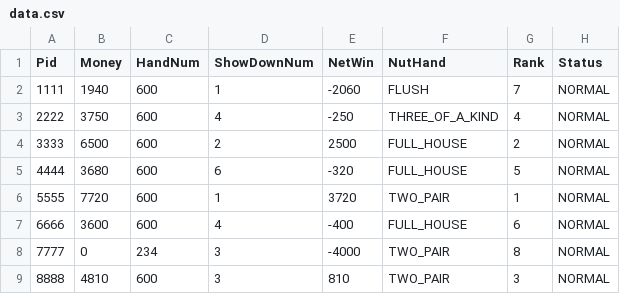
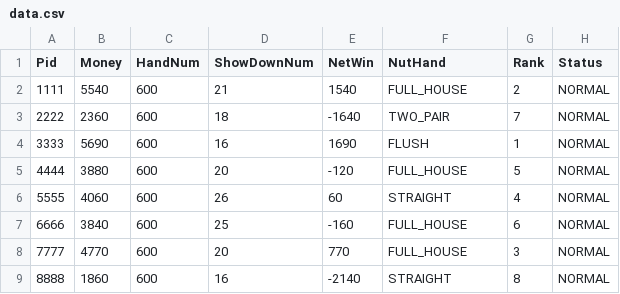
Before and after one commit to nju525/dzpk, a CSV file: log/data.csv, drawn as a sheet.

```diff
--- a/log/data.csv
+++ b/log/data.csv
@@ -1,9 +1,9 @@
 Pid, Money, HandNum, ShowDownNum, NetWin, NutHand, Rank, Status
-1111, 1940, 600, 1, -2060, FLUSH, 7, NORMAL
-2222, 3750, 600, 4, -250, THREE_OF_A_KIND, 4, NORMAL
-3333, 6500, 600, 2, 2500, FULL_HOUSE, 2, NORMAL
-4444, 3680, 600, 6, -320, FULL_HOUSE, 5, NORMAL
-5555, 7720, 600, 1, 3720, TWO_PAIR, 1, NORMAL
-6666, 3600, 600, 4, -400, FULL_HOUSE, 6, NORMAL
-7777, 0, 234, 3, -4000, TWO_PAIR, 8, NORMAL
-8888, 4810, 600, 3, 810, TWO_PAIR, 3, NORMAL
+1111, 5540, 600, 21, 1540, FULL_HOUSE, 2, NORMAL
+2222, 2360, 600, 18, -1640, TWO_PAIR, 7, NORMAL
+3333, 5690, 600, 16, 1690, FLUSH, 1, NORMAL
+4444, 3880, 600, 20, -120, FULL_HOUSE, 5, NORMAL
+5555, 4060, 600, 26, 60, STRAIGHT, 4, NORMAL
+6666, 3840, 600, 25, -160, FULL_HOUSE, 6, NORMAL
+7777, 4770, 600, 20, 770, FULL_HOUSE, 3, NORMAL
+8888, 1860, 600, 16, -2140, STRAIGHT, 8, NORMAL
```
Also changed, not shown: 3 other files.
